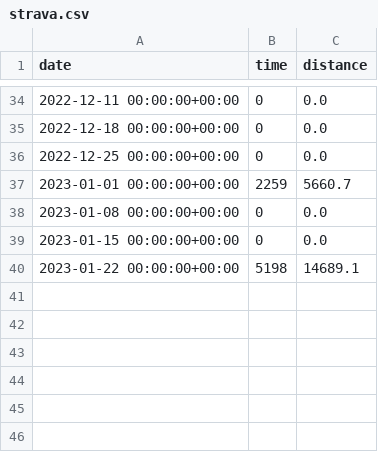
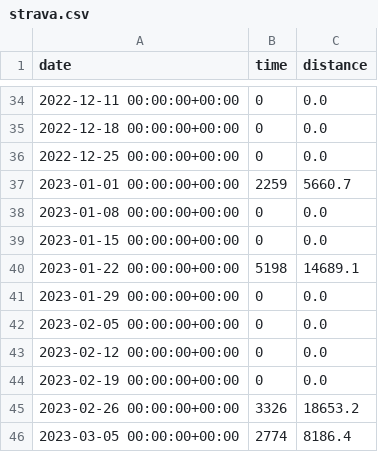
Before and after one commit to Huge-Puppy/huge-puppy, a CSV file: data/strava.csv, drawn as a sheet; only a part is shown, gaps mark what is left out; the diff names each change by its address in the sheet, - before the commit and + after, or states it on an @@ line.

```diff
--- a/data/strava.csv
+++ b/data/strava.csv
+row 41: 2023-01-29 00:00:00+00:00 | 0 | 0.0
+row 42: 2023-02-05 00:00:00+00:00 | 0 | 0.0
+row 43: 2023-02-12 00:00:00+00:00 | 0 | 0.0
+row 44: 2023-02-19 00:00:00+00:00 | 0 | 0.0
+row 45: 2023-02-26 00:00:00+00:00 | 3326 | 18653.2
+row 46: 2023-03-05 00:00:00+00:00 | 2774 | 8186.4
```
Also changed, not shown: 2 other files.
